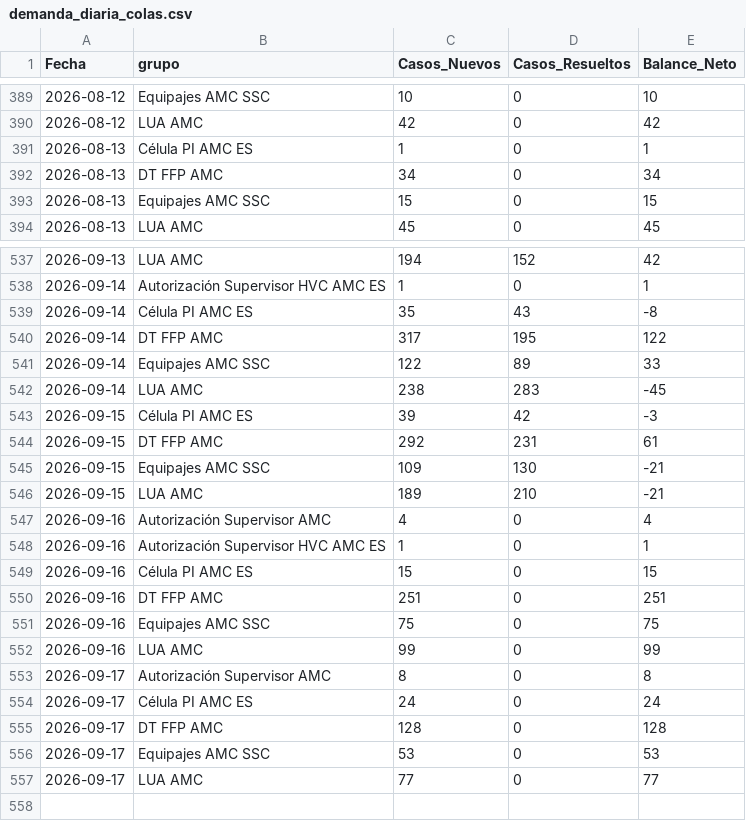
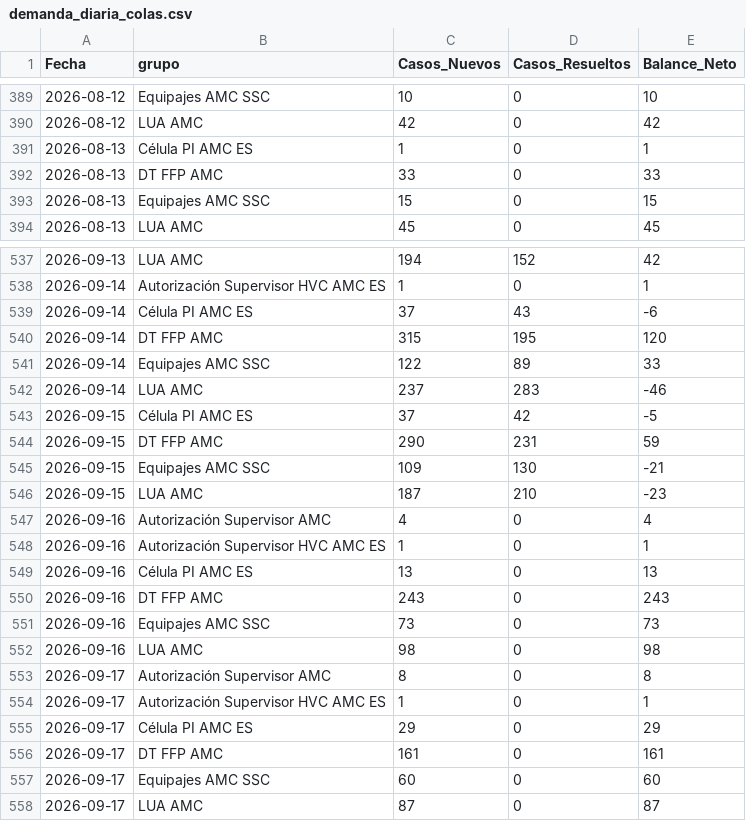
Before and after one commit to carlosmurilloealmacontact/presencia-genesys, a CSV file: data/zendesk/demanda_diaria_colas.csv, drawn as a sheet; only a part is shown, gaps mark what is left out; the diff covers the shown part only.

Commit message:
Zendesk: actualizacion horaria 2026-09-17 14:47:42,18

```diff
--- a/data/zendesk/demanda_diaria_colas.csv
+++ b/data/zendesk/demanda_diaria_colas.csv
@@ -391,3 +391,3 @@
 2026-08-13,Célula PI AMC ES,1,0,1
-2026-08-13,DT FFP AMC,34,0,34
+2026-08-13,DT FFP AMC,33,0,33
 2026-08-13,Equipajes AMC SSC,15,0,15
@@ -538,20 +538,21 @@
 2026-09-14,Autorización Supervisor HVC AMC ES,1,0,1
-2026-09-14,Célula PI AMC ES,35,43,-8
-2026-09-14,DT FFP AMC,317,195,122
+2026-09-14,Célula PI AMC ES,37,43,-6
+2026-09-14,DT FFP AMC,315,195,120
 2026-09-14,Equipajes AMC SSC,122,89,33
-2026-09-14,LUA AMC,238,283,-45
-2026-09-15,Célula PI AMC ES,39,42,-3
-2026-09-15,DT FFP AMC,292,231,61
+2026-09-14,LUA AMC,237,283,-46
+2026-09-15,Célula PI AMC ES,37,42,-5
+2026-09-15,DT FFP AMC,290,231,59
 2026-09-15,Equipajes AMC SSC,109,130,-21
-2026-09-15,LUA AMC,189,210,-21
+2026-09-15,LUA AMC,187,210,-23
 2026-09-16,Autorización Supervisor AMC,4,0,4
 2026-09-16,Autorización Supervisor HVC AMC ES,1,0,1
-2026-09-16,Célula PI AMC ES,15,0,15
-2026-09-16,DT FFP AMC,251,0,251
-2026-09-16,Equipajes AMC SSC,75,0,75
-2026-09-16,LUA AMC,99,0,99
+2026-09-16,Célula PI AMC ES,13,0,13
+2026-09-16,DT FFP AMC,243,0,243
+2026-09-16,Equipajes AMC SSC,73,0,73
+2026-09-16,LUA AMC,98,0,98
 2026-09-17,Autorización Supervisor AMC,8,0,8
-2026-09-17,Célula PI AMC ES,24,0,24
-2026-09-17,DT FFP AMC,128,0,128
-2026-09-17,Equipajes AMC SSC,53,0,53
-2026-09-17,LUA AMC,77,0,77
+2026-09-17,Autorización Supervisor HVC AMC ES,1,0,1
+2026-09-17,Célula PI AMC ES,29,0,29
+2026-09-17,DT FFP AMC,161,0,161
+2026-09-17,Equipajes AMC SSC,60,0,60
+2026-09-17,LUA AMC,87,0,87
```
Also changed, not shown: 52 edited cells elsewhere in this file, 5 other files.
